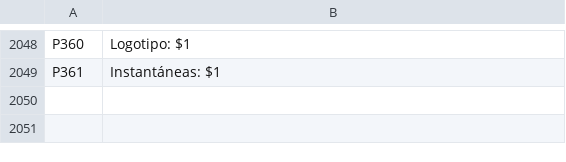
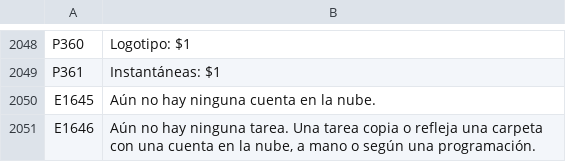
Before and after one commit to UniqueDroid/ShareOS, a TSV file: tools/i18n/es.tsv, drawn as a sheet; only a part is shown, gaps mark what is left out.

```diff
--- a/tools/i18n/es.tsv
+++ b/tools/i18n/es.tsv
@@ -2049 +2049,3 @@ P360	Logotipo: $1
 P361	Instantáneas: $1
+E1645	Aún no hay ninguna cuenta en la nube.
+E1646	Aún no hay ninguna tarea. Una tarea copia o refleja una carpeta con una cuenta en la nube, a mano o según una programación.
```
Also changed, not shown: tools/i18n/ar.tsv, tools/i18n/bn.tsv, 19 other files.
